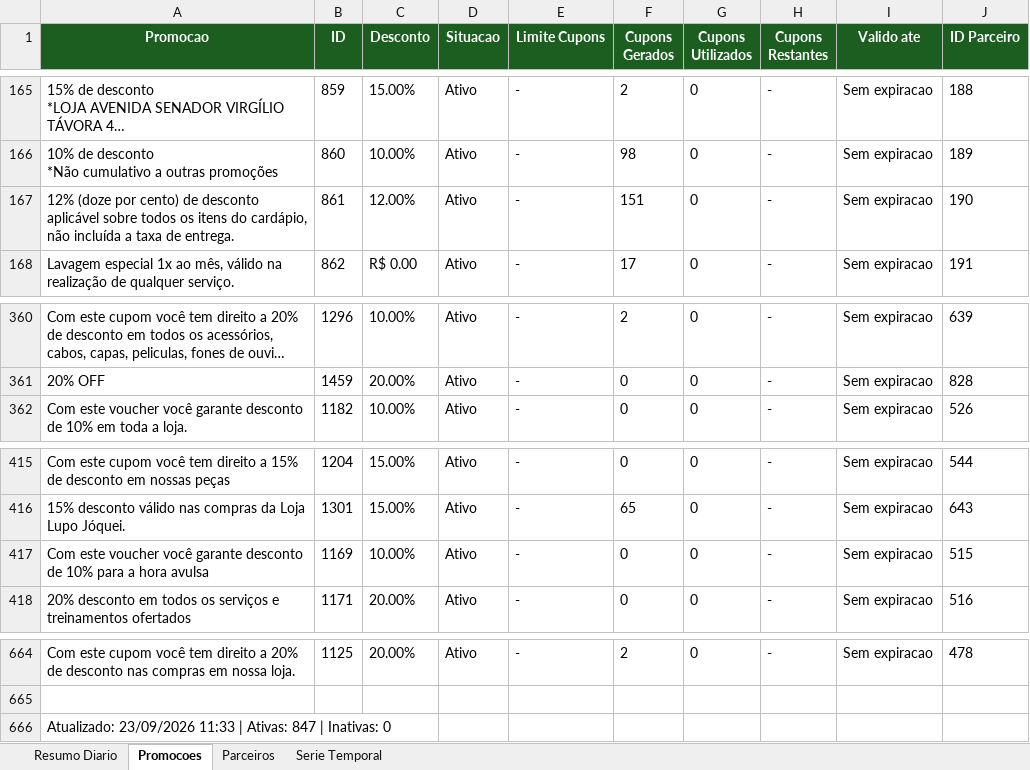
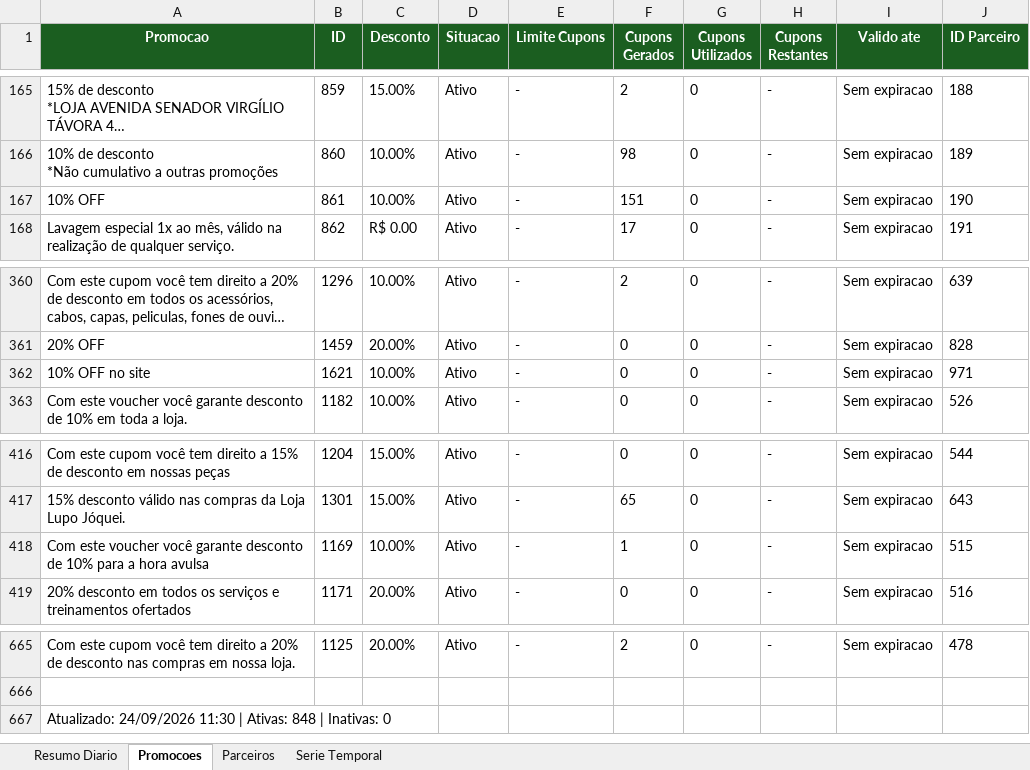
Before and after one commit to quality-glf/mkt-dash, an Excel workbook: greenlife_scraper/dados_greenlife.xlsx, sheet Promocoes, drawn as a sheet; only a part is shown, gaps mark what is left out; long unchanged cells end in …; values as stored, in another font and other column widths than the file's, no borders; addresses are those after the commit; the diff names each change by its address in the sheet, - before the commit and + after, or states it on an @@ line.

```diff
--- a/greenlife_scraper/dados_greenlife.xlsx (sheet Promocoes)
+++ b/greenlife_scraper/dados_greenlife.xlsx (sheet Promocoes)
-A167 (Promocao): 12% (doze por cento) de desconto aplicável sobre todos os itens do cardápio, não incluída a taxa de entrega.
+A167 (Promocao): 10% OFF
-C167 (Desconto): 12.00%
+C167 (Desconto): 10.00%
+row 362: 10% OFF no site | 1621 | 10.00% | Ativo | - | 0 | 0 | - | Sem expiracao | 971
-F418 (Cupons Gerados): 0
+F418 (Cupons Gerados): 1
-A667 (Promocao): Atualizado: 23/09/2026 11:33 | Ativas: 847 | Inativas:…
+A667 (Promocao): Atualizado: 24/09/2026 11:30 | Ativas: 848 | Inativas:…
```
Also changed, not shown: sheet Resumo Diario, sheet Serie Temporal, sheet Parceiros, greenlife_scraper/historico_leads.xlsx, instagram-metrics/base_interacoes_detalhadas.xlsx, 4 other files.
